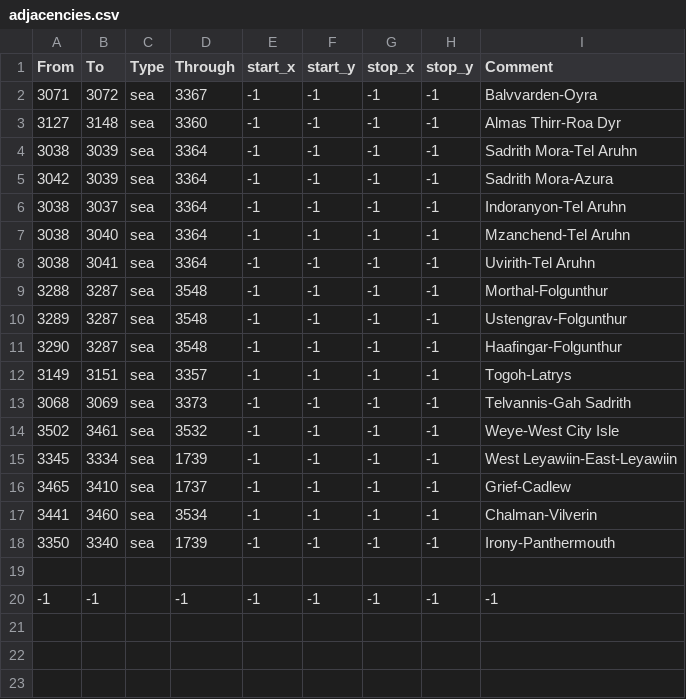
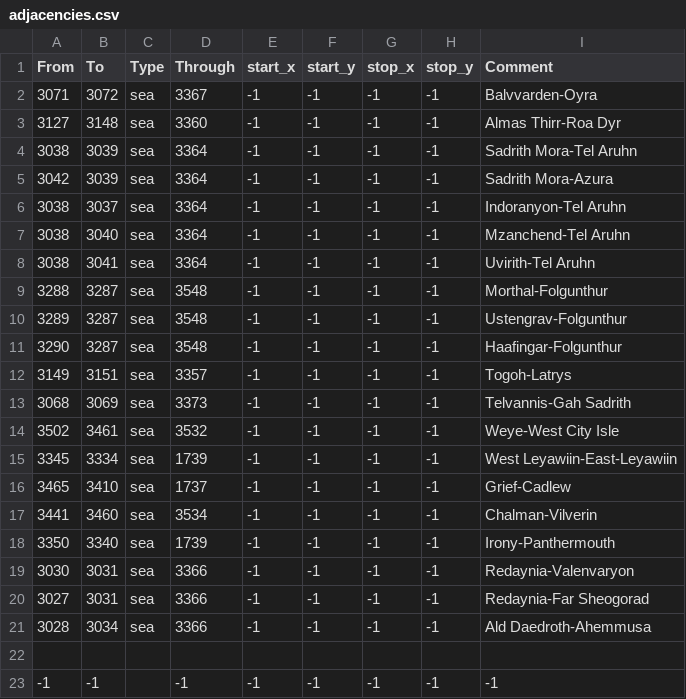
Before and after one commit to Fredbob396/TamrielModEU4, a CSV file: map/adjacencies.csv, drawn as a sheet.

```diff
--- a/map/adjacencies.csv
+++ b/map/adjacencies.csv
@@ -18,2 +18,5 @@ From;To;Type;Through;start_x;start_y;stop_x;stop_y;Comment
 3350;3340;sea;1739;-1;-1;-1;-1;Irony-Panthermouth
+3030;3031;sea;3366;-1;-1;-1;-1;Redaynia-Valenvaryon
+3027;3031;sea;3366;-1;-1;-1;-1;Redaynia-Far Sheogorad
+3028;3034;sea;3366;-1;-1;-1;-1;Ald Daedroth-Ahemmusa
 
```
Also changed, not shown: map/definition.csv, 41 other files.
